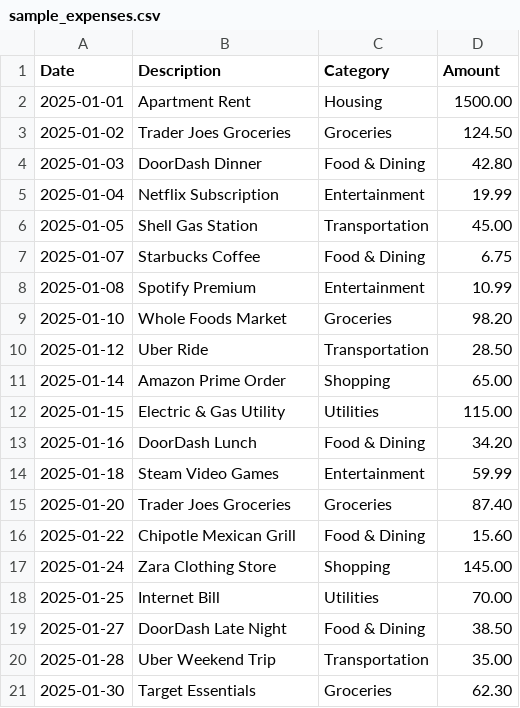
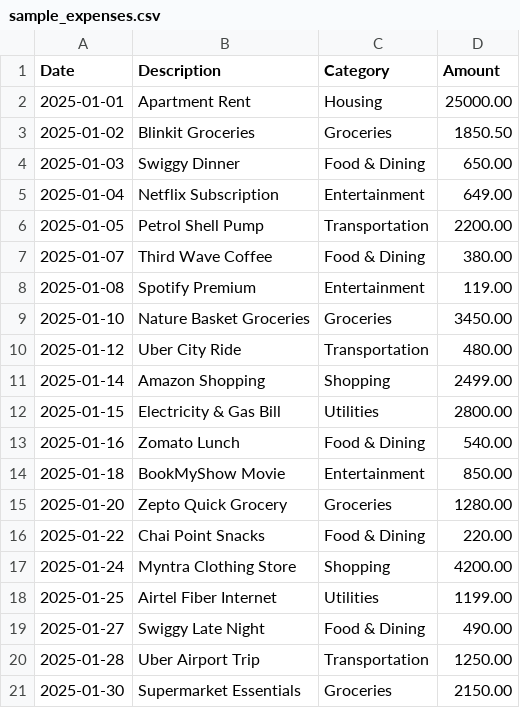
Before and after one commit to Sanjayduduka45/ai-expense-intelligence, a CSV file: expense-intelligence/data/sample/sample_expenses.csv, drawn as a sheet.

```diff
--- a/expense-intelligence/data/sample/sample_expenses.csv
+++ b/expense-intelligence/data/sample/sample_expenses.csv
@@ -1,21 +1,21 @@
 Date,Description,Category,Amount
-2025-01-01,Apartment Rent,Housing,1500.00
-2025-01-02,Trader Joes Groceries,Groceries,124.50
-2025-01-03,DoorDash Dinner,Food & Dining,42.80
-2025-01-04,Netflix Subscription,Entertainment,19.99
-2025-01-05,Shell Gas Station,Transportation,45.00
-2025-01-07,Starbucks Coffee,Food & Dining,6.75
-2025-01-08,Spotify Premium,Entertainment,10.99
-2025-01-10,Whole Foods Market,Groceries,98.20
-2025-01-12,Uber Ride,Transportation,28.50
-2025-01-14,Amazon Prime Order,Shopping,65.00
-2025-01-15,Electric & Gas Utility,Utilities,115.00
-2025-01-16,DoorDash Lunch,Food & Dining,34.20
-2025-01-18,Steam Video Games,Entertainment,59.99
-2025-01-20,Trader Joes Groceries,Groceries,87.40
-2025-01-22,Chipotle Mexican Grill,Food & Dining,15.60
-2025-01-24,Zara Clothing Store,Shopping,145.00
-2025-01-25,Internet Bill,Utilities,70.00
-2025-01-27,DoorDash Late Night,Food & Dining,38.50
-2025-01-28,Uber Weekend Trip,Transportation,35.00
-2025-01-30,Target Essentials,Groceries,62.30
+2025-01-01,Apartment Rent,Housing,25000.00
+2025-01-02,Blinkit Groceries,Groceries,1850.50
+2025-01-03,Swiggy Dinner,Food & Dining,650.00
+2025-01-04,Netflix Subscription,Entertainment,649.00
+2025-01-05,Petrol Shell Pump,Transportation,2200.00
+2025-01-07,Third Wave Coffee,Food & Dining,380.00
+2025-01-08,Spotify Premium,Entertainment,119.00
+2025-01-10,Nature Basket Groceries,Groceries,3450.00
+2025-01-12,Uber City Ride,Transportation,480.00
+2025-01-14,Amazon Shopping,Shopping,2499.00
+2025-01-15,Electricity & Gas Bill,Utilities,2800.00
+2025-01-16,Zomato Lunch,Food & Dining,540.00
+2025-01-18,BookMyShow Movie,Entertainment,850.00
+2025-01-20,Zepto Quick Grocery,Groceries,1280.00
+2025-01-22,Chai Point Snacks,Food & Dining,220.00
+2025-01-24,Myntra Clothing Store,Shopping,4200.00
+2025-01-25,Airtel Fiber Internet,Utilities,1199.00
+2025-01-27,Swiggy Late Night,Food & Dining,490.00
+2025-01-28,Uber Airport Trip,Transportation,1250.00
+2025-01-30,Supermarket Essentials,Groceries,2150.00
```
Also changed, not shown: 10 other files.
